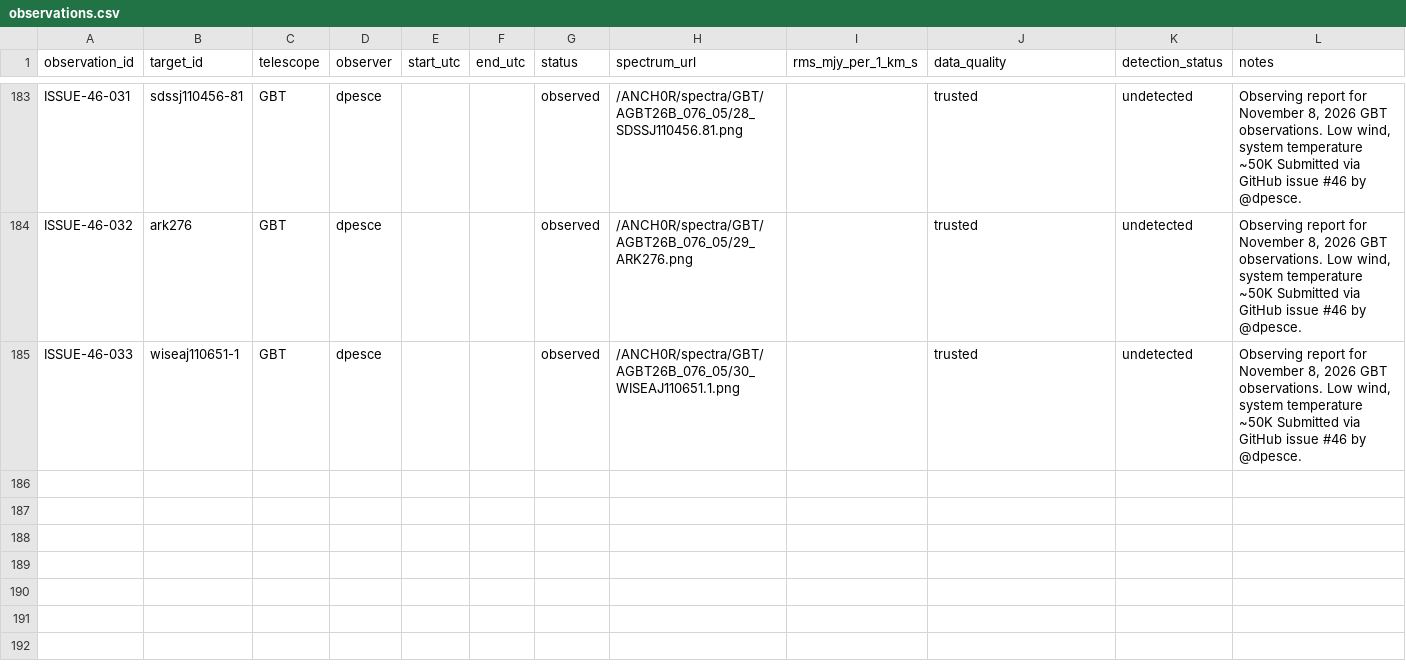
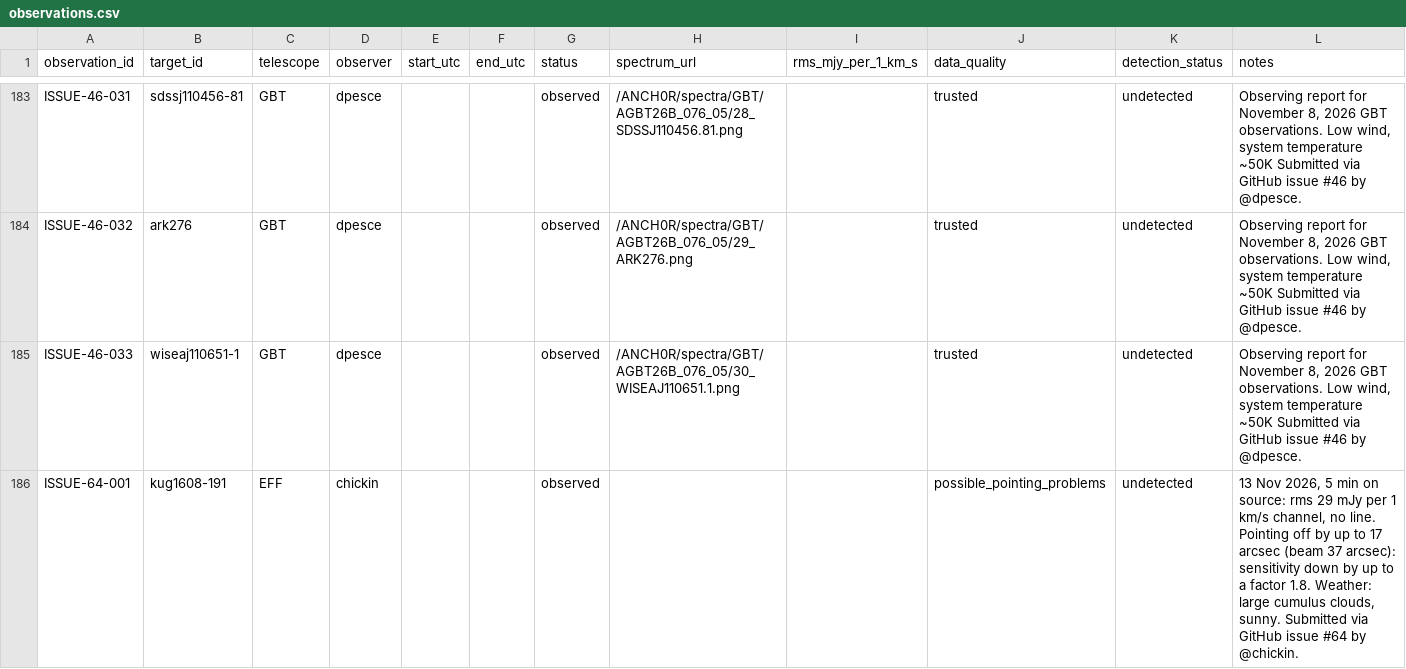
Before and after one commit to dpesce/ANCH0R, a CSV file: data/observations.csv, drawn as a sheet; only a part is shown, gaps mark what is left out; the diff names each change by its address in the sheet, - before the commit and + after, or states it on an @@ line.

```diff
--- a/data/observations.csv
+++ b/data/observations.csv
+row 186: ISSUE-64-001 | kug1608-191 | EFF | chickin |  |  | observed |  |  | possible_pointing_problems | undetected | 13 Nov 2026, 5 min on source: rms 29 mJy per 1 km/s channel, no line. Pointing off by up to 17 arcsec (beam 37 arcsec): sensitivity down by up to a factor 1.8. Weather: large cumulus clouds, sunny. Submitted via GitHub issue #64 by @chickin.
```
Also changed, not shown: data/master_targets.csv, 1 other file.
